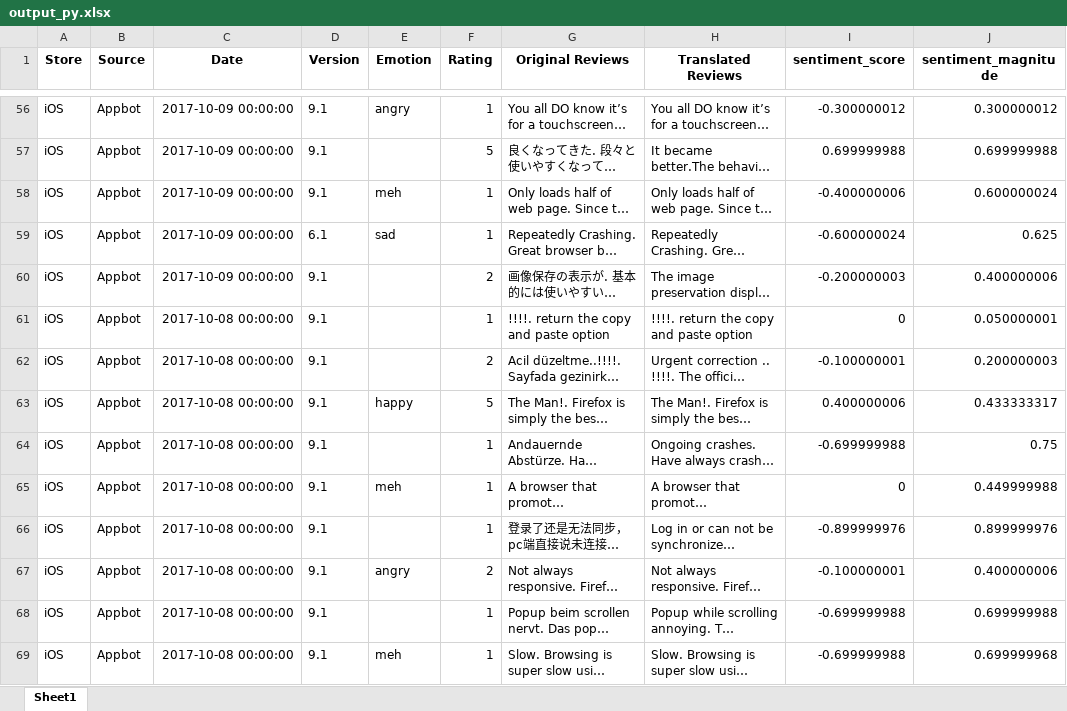
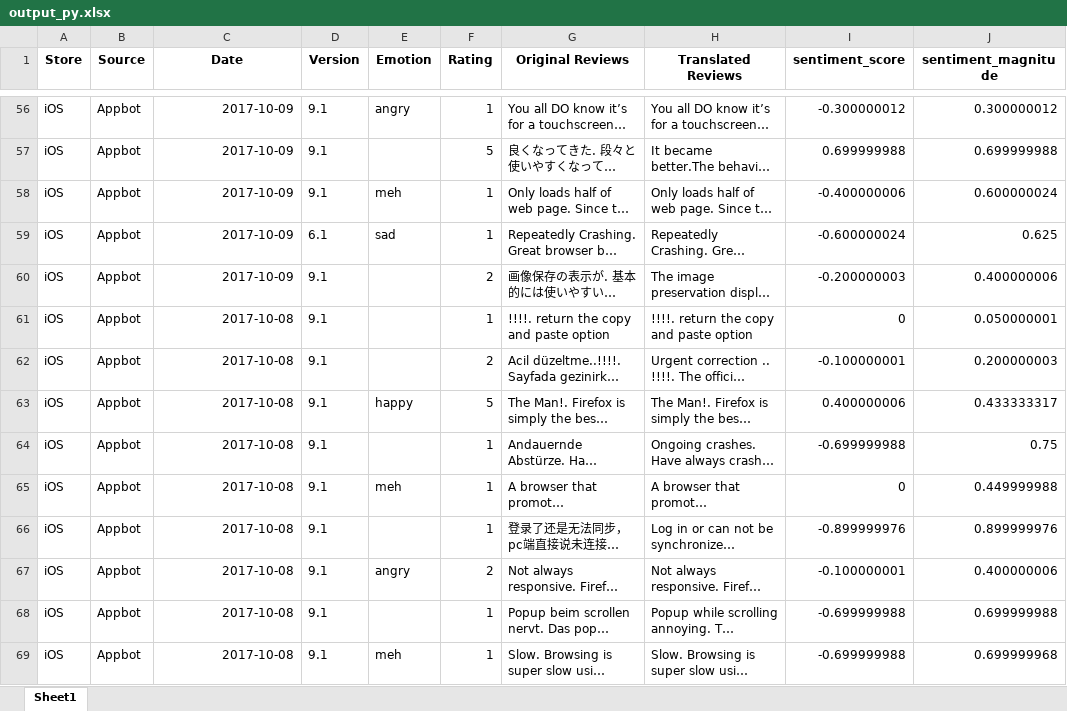
Before and after one commit to mozilla-it/fx-sentiment-analysis, an Excel workbook: Data/2017_10_16/output_py.xlsx, sheet Sheet1, drawn as a sheet; only a part is shown, gaps mark what is left out; long unchanged cells end in …; values as stored, in another font and other column widths than the file's, no borders; the diff covers the shown part only; the diff names each change by its address in the sheet, - before the commit and + after, or states it on an @@ line.

```diff
--- a/Data/2017_10_16/output_py.xlsx (sheet Sheet1)
+++ b/Data/2017_10_16/output_py.xlsx (sheet Sheet1)
-C56:C60 (Date): 2017-10-09 00:00:00
+C56:C60 (Date): 2017-10-09
-C61:C69 (Date): 2017-10-08 00:00:00
+C61:C69 (Date): 2017-10-08
```
Also changed, not shown: 821 edited cells elsewhere in this sheet, 1 other file.
